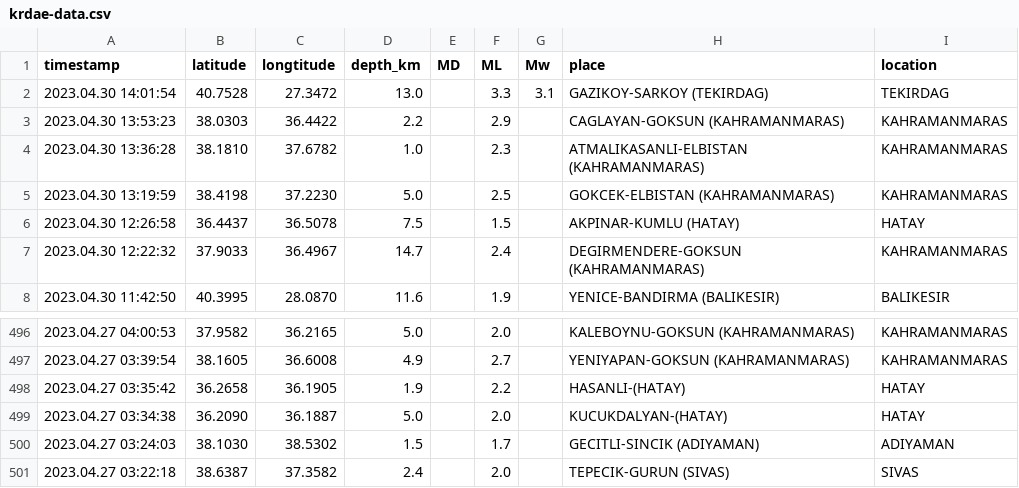
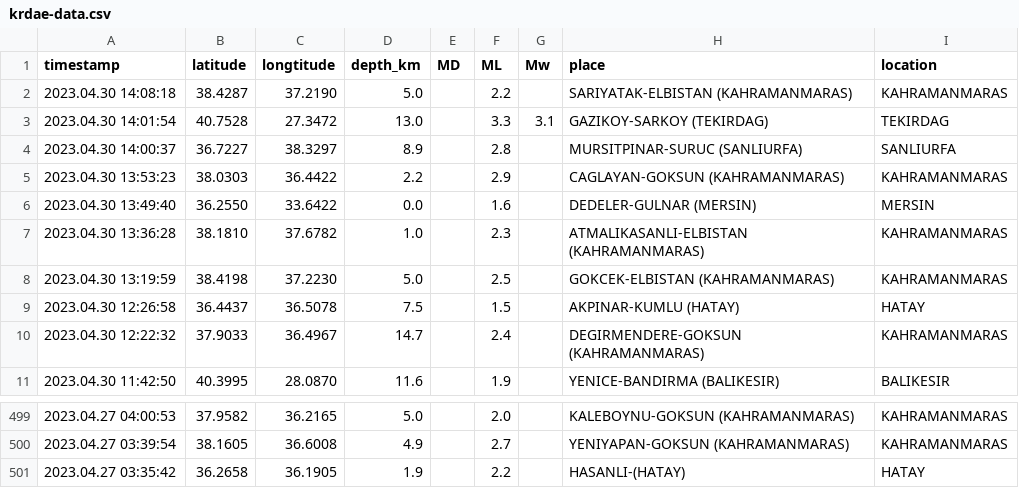
Before and after one commit to eozer/krdae-data, a CSV file: krdae-data.csv, drawn as a sheet; only a part is shown, gaps mark what is left out.

```diff
--- a/krdae-data.csv
+++ b/krdae-data.csv
@@ -1,4 +1,7 @@
 timestamp,latitude,longtitude,depth_km,MD,ML,Mw,place,location
+2023.04.30 14:08:18,38.4287,37.2190,5.0,,2.2,,SARIYATAK-ELBISTAN (KAHRAMANMARAS),KAHRAMANMARAS
 2023.04.30 14:01:54,40.7528,27.3472,13.0,,3.3,3.1,GAZIKOY-SARKOY (TEKIRDAG),TEKIRDAG
+2023.04.30 14:00:37,36.7227,38.3297,8.9,,2.8,,MURSITPINAR-SURUC (SANLIURFA),SANLIURFA
 2023.04.30 13:53:23,38.0303,36.4422,2.2,,2.9,,CAGLAYAN-GOKSUN (KAHRAMANMARAS),KAHRAMANMARAS
+2023.04.30 13:49:40,36.2550,33.6422,0.0,,1.6,,DEDELER-GULNAR (MERSIN),MERSIN
 2023.04.30 13:36:28,38.1810,37.6782,1.0,,2.3,,ATMALIKASANLI-ELBISTAN (KAHRAMANMARAS),KAHRAMANMARAS
@@ -498,4 +501 @@ timestamp,latitude,longtitude,depth_km,MD,ML,Mw,place,location
 2023.04.27 03:35:42,36.2658,36.1905,1.9,,2.2,,HASANLI-(HATAY),HATAY
-2023.04.27 03:34:38,36.2090,36.1887,5.0,,2.0,,KUCUKDALYAN-(HATAY),HATAY
-2023.04.27 03:24:03,38.1030,38.5302,1.5,,1.7,,GECITLI-SINCIK (ADIYAMAN),ADIYAMAN
-2023.04.27 03:22:18,38.6387,37.3582,2.4,,2.0,,TEPECIK-GURUN (SIVAS),SIVAS
```
Also changed, not shown: 1 other file.
